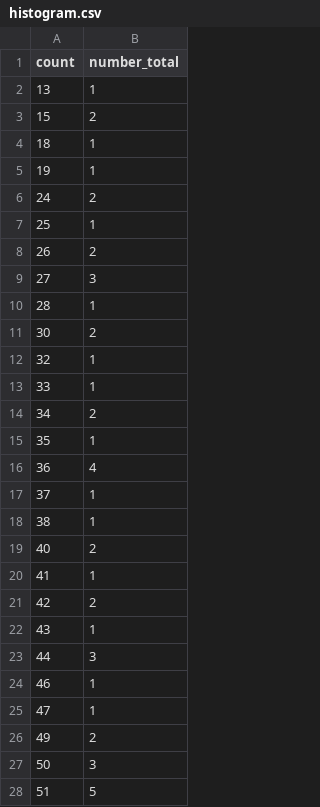
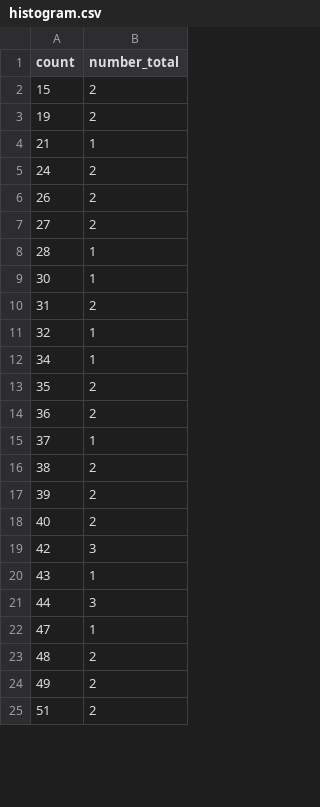
Before and after one commit to kina2711/vn-lottery-xsmb, a CSV file: data/reports/histogram.csv, drawn as a sheet; only a part is shown; the diff covers the shown part only.

```diff
--- a/data/reports/histogram.csv
+++ b/data/reports/histogram.csv
@@ -1,28 +1,25 @@
 count,number_total
-13,1
 15,2
-18,1
-19,1
+19,2
+21,1
 24,2
-25,1
 26,2
-27,3
+27,2
 28,1
-30,2
+30,1
+31,2
 32,1
-33,1
-34,2
-35,1
-36,4
+34,1
+35,2
+36,2
 37,1
-38,1
+38,2
+39,2
 40,2
-41,1
-42,2
+42,3
 43,1
 44,3
-46,1
 47,1
+48,2
 49,2
-50,3
-51,5
+51,2
```
Also changed, not shown: 10 added rows, 4 removed rows and 14 edited cells elsewhere in this file, data/processed/draws.csv, data/reports/heatmap.csv, 10 other files.
